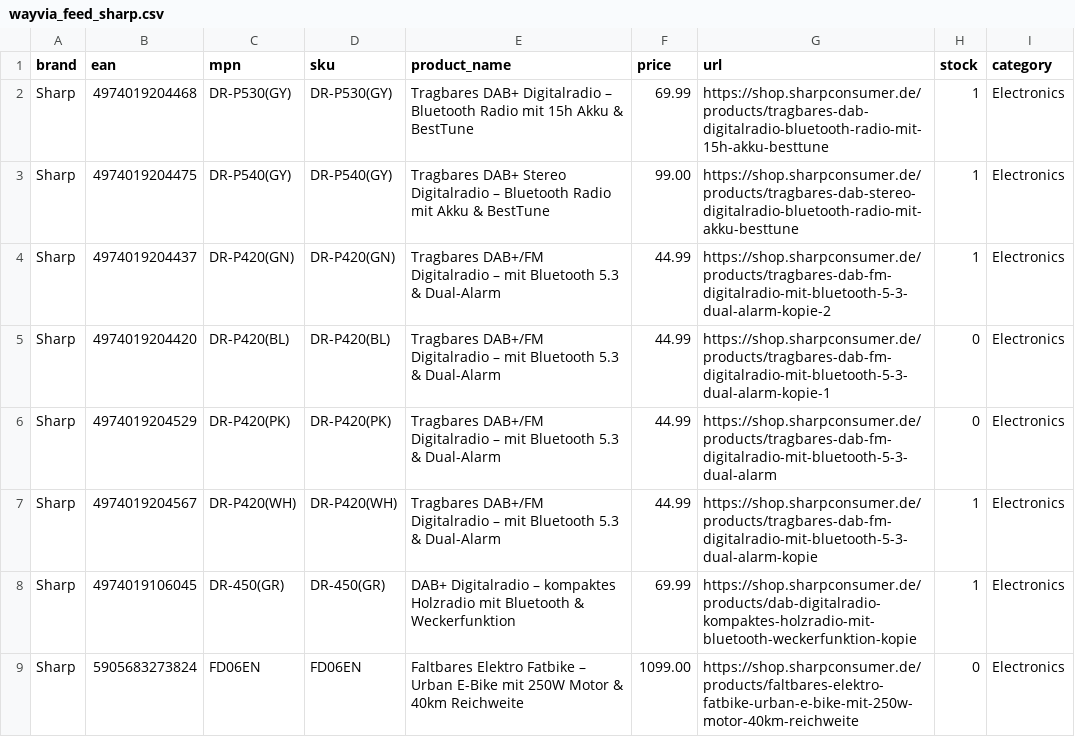
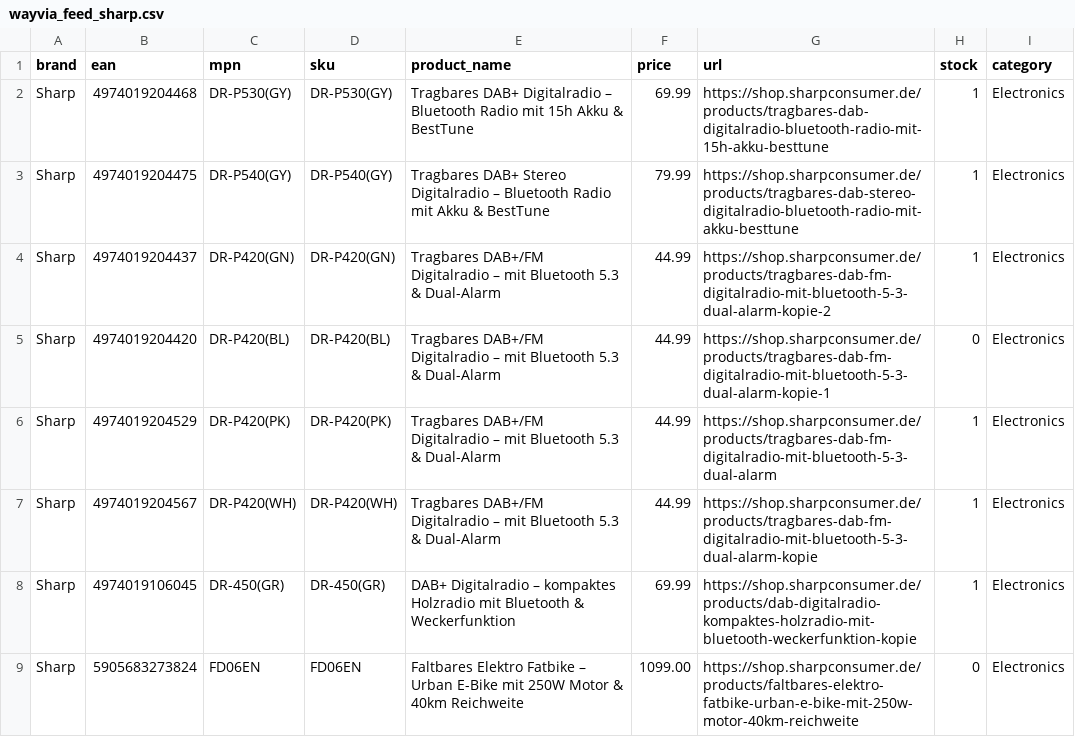
Before and after one commit to mercantum-de/wayvia-feed, a CSV file: feed/wayvia_feed_sharp.csv, drawn as a sheet; only a part is shown.

Commit message:
feed: update 2026-03-27

```diff
--- a/feed/wayvia_feed_sharp.csv
+++ b/feed/wayvia_feed_sharp.csv
@@ -2,6 +2,6 @@ brand,ean,mpn,sku,product_name,price,url,stock,category
 Sharp,4974019204468,DR-P530(GY),DR-P530(GY),Tragbares DAB+ Digitalradio – Bluetooth Radio mit 15h Akku & BestTune,69.99,https://shop.sharpconsumer.de/products/tragbares-dab-digitalradio-bluetooth-radio-mit-15h-akku-besttune,1,Electronics
-Sharp,4974019204475,DR-P540(GY),DR-P540(GY),Tragbares DAB+ Stereo Digitalradio – Bluetooth Radio mit Akku & BestTune,99.00,https://shop.sharpconsumer.de/products/tragbares-dab-stereo-digitalradio-bluetooth-radio-mit-akku-besttune,1,Electronics
+Sharp,4974019204475,DR-P540(GY),DR-P540(GY),Tragbares DAB+ Stereo Digitalradio – Bluetooth Radio mit Akku & BestTune,79.99,https://shop.sharpconsumer.de/products/tragbares-dab-stereo-digitalradio-bluetooth-radio-mit-akku-besttune,1,Electronics
 Sharp,4974019204437,DR-P420(GN),DR-P420(GN),Tragbares DAB+/FM Digitalradio – mit Bluetooth 5.3 & Dual-Alarm,44.99,https://shop.sharpconsumer.de/products/tragbares-dab-fm-digitalradio-mit-bluetooth-5-3-dual-alarm-kopie-2,1,Electronics
 Sharp,4974019204420,DR-P420(BL),DR-P420(BL),Tragbares DAB+/FM Digitalradio – mit Bluetooth 5.3 & Dual-Alarm,44.99,https://shop.sharpconsumer.de/products/tragbares-dab-fm-digitalradio-mit-bluetooth-5-3-dual-alarm-kopie-1,0,Electronics
-Sharp,4974019204529,DR-P420(PK),DR-P420(PK),Tragbares DAB+/FM Digitalradio – mit Bluetooth 5.3 & Dual-Alarm,44.99,https://shop.sharpconsumer.de/products/tragbares-dab-fm-digitalradio-mit-bluetooth-5-3-dual-alarm,0,Electronics
+Sharp,4974019204529,DR-P420(PK),DR-P420(PK),Tragbares DAB+/FM Digitalradio – mit Bluetooth 5.3 & Dual-Alarm,44.99,https://shop.sharpconsumer.de/products/tragbares-dab-fm-digitalradio-mit-bluetooth-5-3-dual-alarm,1,Electronics
 Sharp,4974019204567,DR-P420(WH),DR-P420(WH),Tragbares DAB+/FM Digitalradio – mit Bluetooth 5.3 & Dual-Alarm,44.99,https://shop.sharpconsumer.de/products/tragbares-dab-fm-digitalradio-mit-bluetooth-5-3-dual-alarm-kopie,1,Electronics
```
